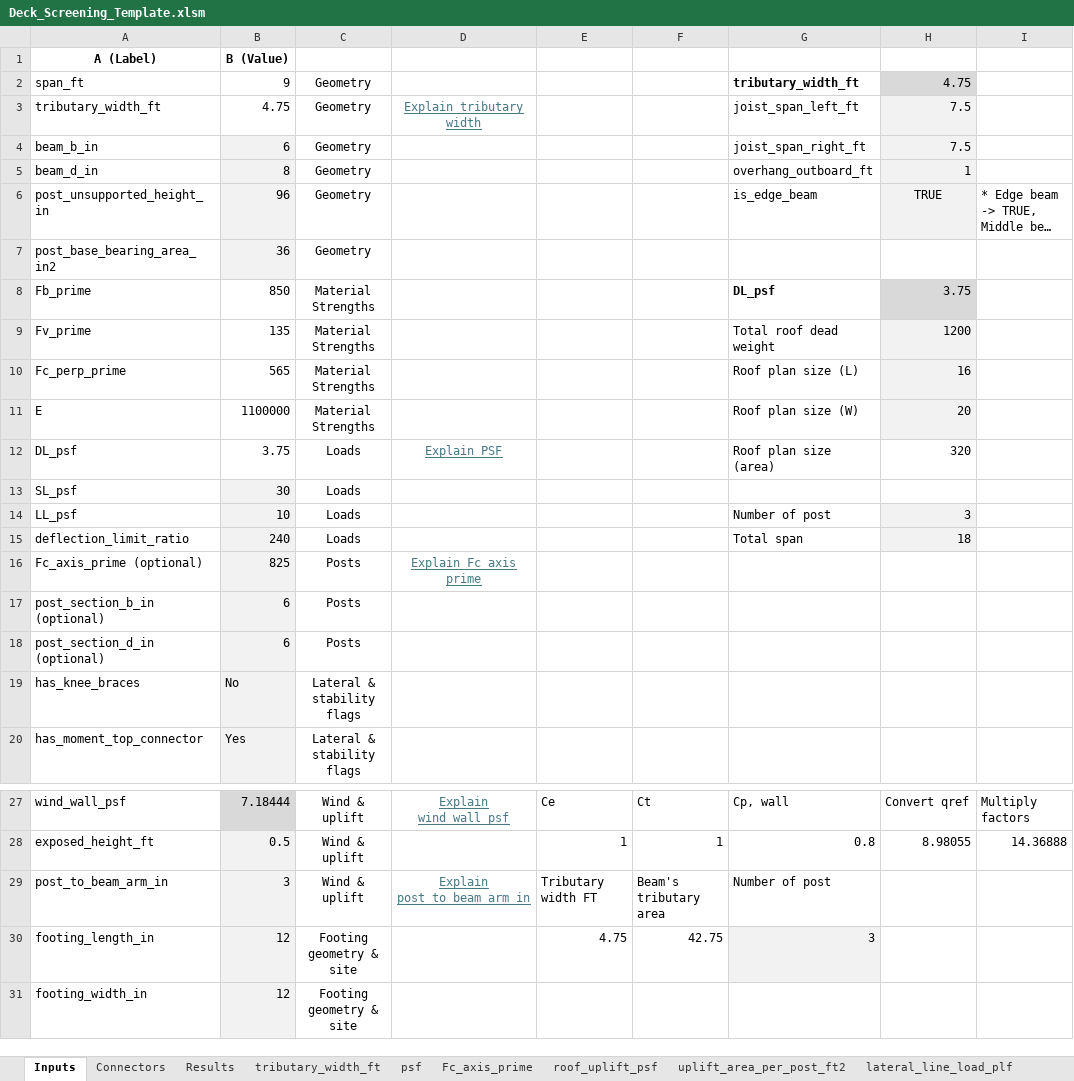
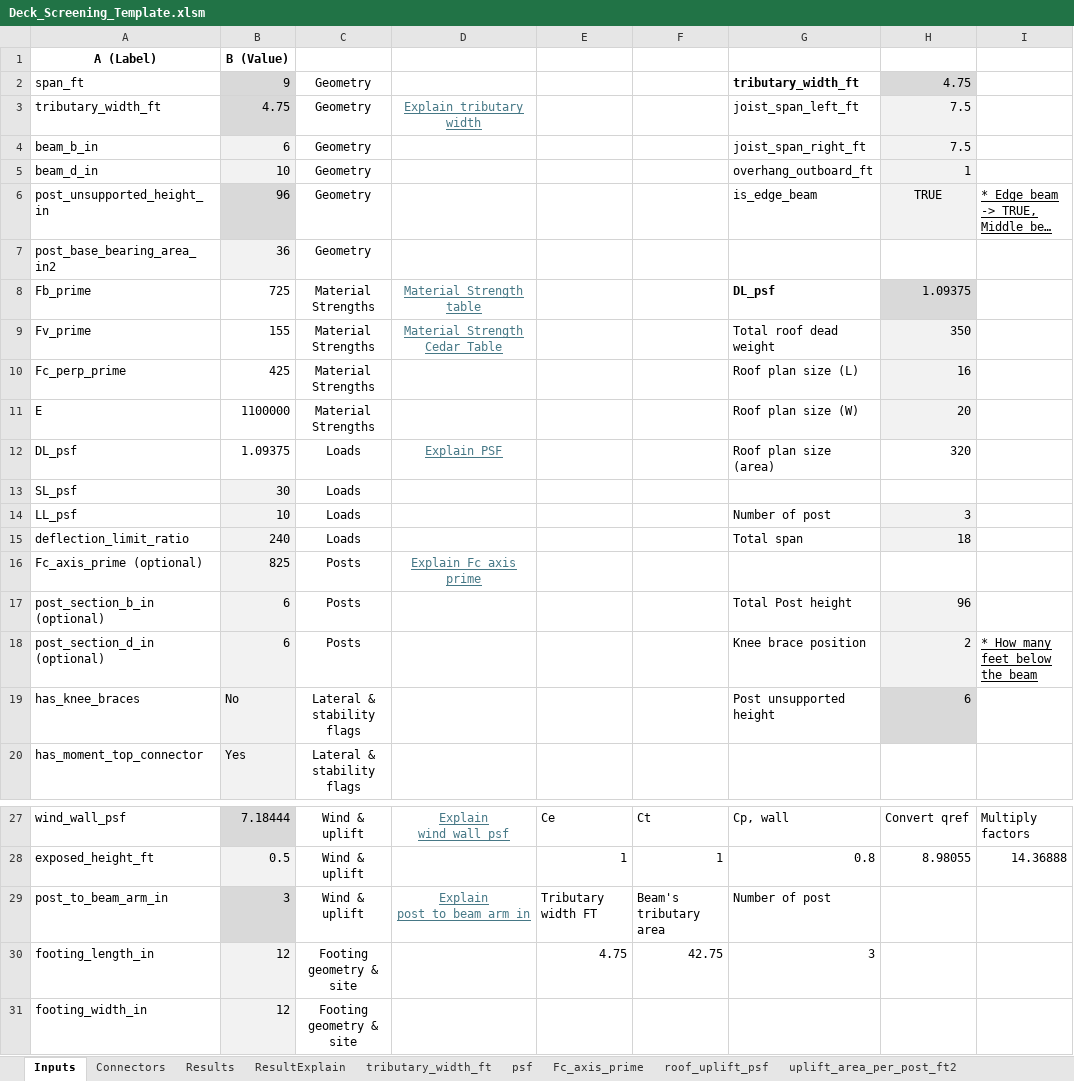
Before and after one commit to masaichig0/structural_calculation, an Excel workbook: Deck_Screening_Template.xlsm, sheet Inputs, drawn as a sheet; only a part is shown, gaps mark what is left out; long unchanged cells end in …; values as stored, in another font and other column widths than the file's, no borders; charts and pictures not drawn; the diff names each change by its address in the sheet, - before the commit and + after, or states it on an @@ line.

```diff
--- a/Deck_Screening_Template.xlsm (sheet Inputs)
+++ b/Deck_Screening_Template.xlsm (sheet Inputs)
+sheet tab: ResultExplain
-B2:B3 fill: none
+B2:B3 fill: #D9D9D9
-B5: 8
+B5: 10
-B6 fill: #F2F2F2
+B6 fill: #D9D9D9
-I6 underline: off
+I6 underline: on
-B8: 850
+B8: 725
-D8: (empty)
+D8: Material Strength table
-H8: 3.75
+H8: 1.09375
-B9: 135
+B9: 155
-D9: (empty)
+D9: Material Strength Cedar Table
-H9: 1200
+H9: 350
-B10: 565
+B10: 425
-B12: 3.75
+B12: 1.09375
-G17: (empty)
+G17: Total Post height
-H17: (empty)
+H17: 96
-H17:H18 fill: none
+H17:H18 fill: #F2F2F2
-G18: (empty)
+G18: Knee brace position
-H18: (empty)
+H18: 2
-I18: (empty)
+I18: * How many feet below the beam
-G19: (empty)
+G19: Post unsupported height
-H19: (empty)
+H19: 6
-H19 fill: none
+H19 fill: #D9D9D9
-B29 fill: #F2F2F2
+B29 fill: #D9D9D9
-G30 fill: #F2F2F2
+G30 fill: none
```
Also changed, not shown: sheet Results, formulas that keep their value.
